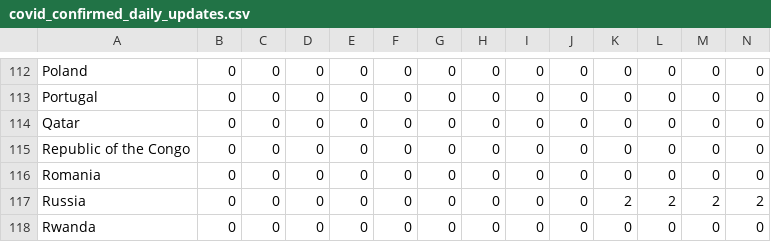
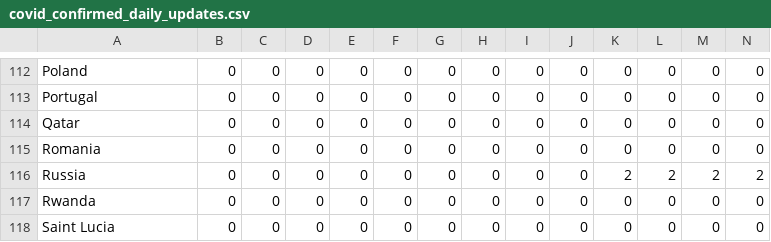
Before and after one commit to analyticsindiamagazine/Covid-19-Hackathon, a CSV file: covid_confirmed_daily_updates.csv, drawn as a sheet; only a part is shown, gaps mark what is left out; the shorter side is filled out with more unchanged rows; rows hold the shown columns only; the diff names each change by its address in the sheet, - before the commit and + after, or states it on an @@ line.

Commit message:
data update

```diff
--- a/covid_confirmed_daily_updates.csv
+++ b/covid_confirmed_daily_updates.csv
-row 115: Republic of the Congo | 0 | 0 | 0 | 0 | 0 | 0 | 0 | 0 | 0 | 0 | 0 | 0 | 0
```
